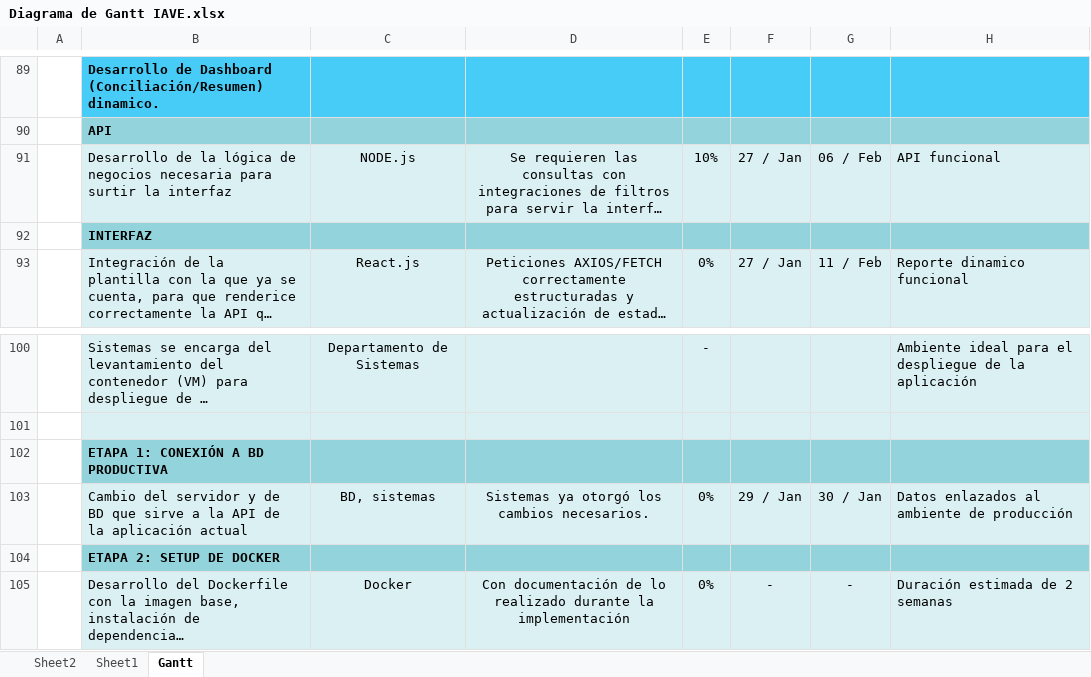
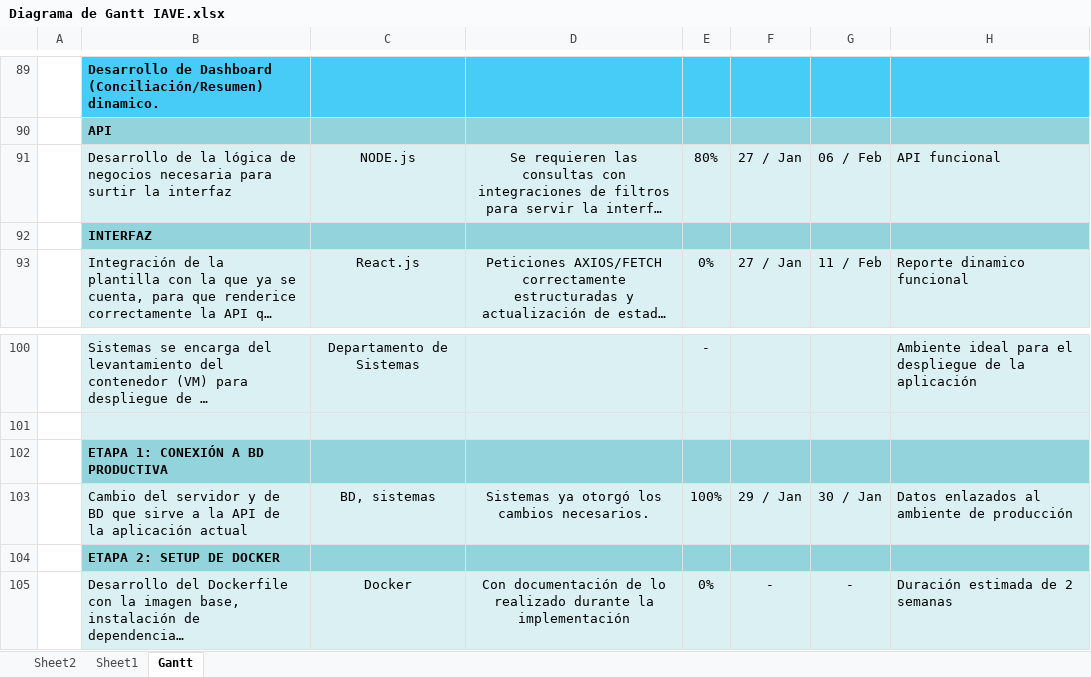
Before and after one commit to alanamador99/IAVE-WEB, an Excel workbook: Diagrama de Gantt IAVE.xlsx, sheet Gantt, drawn as a sheet; only a part is shown, gaps mark what is left out; long unchanged cells end in …; values as stored, in another font and other column widths than the file's, no borders; charts and pictures and conditional formats not drawn; the diff names each change by its address in the sheet, - before the commit and + after, or states it on an @@ line.

```diff
--- a/Diagrama de Gantt IAVE.xlsx (sheet Gantt)
+++ b/Diagrama de Gantt IAVE.xlsx (sheet Gantt)
-E91: 10%
+E91: 80%
-E103: 0%
+E103: 100%
```
Also changed, not shown: 11 other files.
